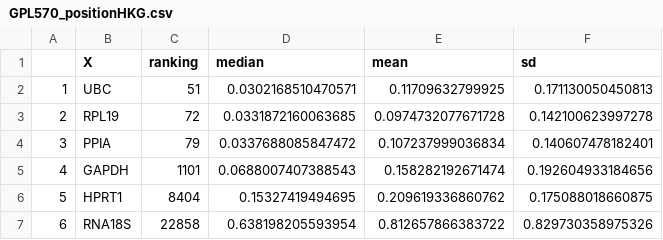
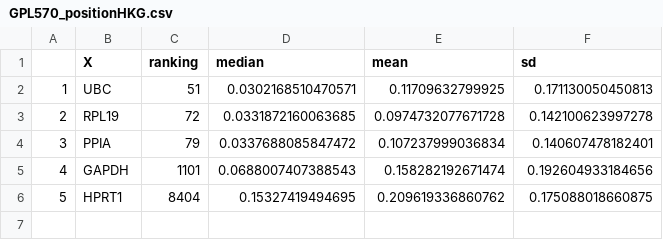
Before and after one commit to mguaita/Eval_HKG, a CSV file: Homo_sapiens/Resultados/indicadores_variabilidad/RESULTS_MADmedian/FEMALE/globalRank/extracto_HKG/GPL570_positionHKG.csv, drawn as a sheet.

```diff
--- a/Homo_sapiens/Resultados/indicadores_variabilidad/RESULTS_MADmedian/FEMALE/globalRank/extracto_HKG/GPL570_positionHKG.csv
+++ b/Homo_sapiens/Resultados/indicadores_variabilidad/RESULTS_MADmedian/FEMALE/globalRank/extracto_HKG/GPL570_positionHKG.csv
@@ -6,2 +6 @@
 "5","HPRT1",8404,0.15327419494695,0.209619336860762,0.175088018660875
-"6","RNA18S",22858,0.638198205593954,0.812657866383722,0.829730358975326
```
Also changed, not shown: Homo_sapiens/Resultados/indicadores_variabilidad/RESULTS_MADmedian/ALL/globalRank/extracto_HKG/GPL10558_positionHKG.csv, Homo_sapiens/Resultados/indicadores_variabilidad/RESULTS_MADmedian/ALL/globalRank/extracto_HKG/GPL570_positionHKG.csv, 14 other files.
